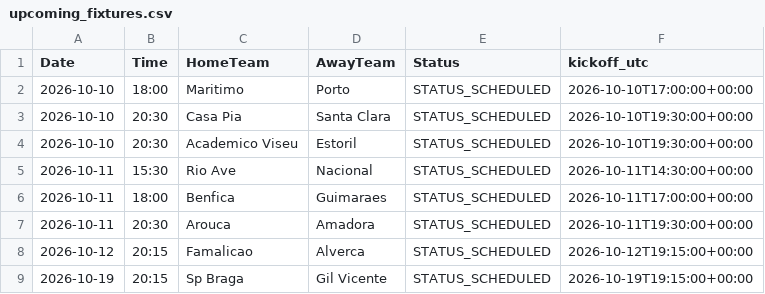
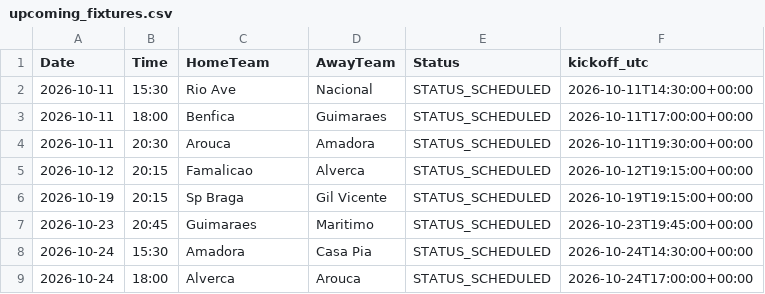
Before and after one commit to gmalbert/portugal-soccer, a CSV file: data_files/upcoming_fixtures.csv, drawn as a sheet; only a part is shown; the shorter side is filled out with more unchanged rows; the diff names each change by its address in the sheet, - before the commit and + after, or states it on an @@ line.

```diff
--- a/data_files/upcoming_fixtures.csv
+++ b/data_files/upcoming_fixtures.csv
-row 2: 2026-10-10 | 18:00 | Maritimo | Porto | STATUS_SCHEDULED | 2026-10-10T17:00:00+00:00
-row 3: 2026-10-10 | 20:30 | Casa Pia | Santa Clara | STATUS_SCHEDULED | 2026-10-10T19:30:00+00:00
-row 4: 2026-10-10 | 20:30 | Academico Viseu | Estoril | STATUS_SCHEDULED | 2026-10-10T19:30:00+00:00
```
Also changed, not shown: data_files/odds.csv, data_files/poisson_metrics_history.csv, 10 other files.
